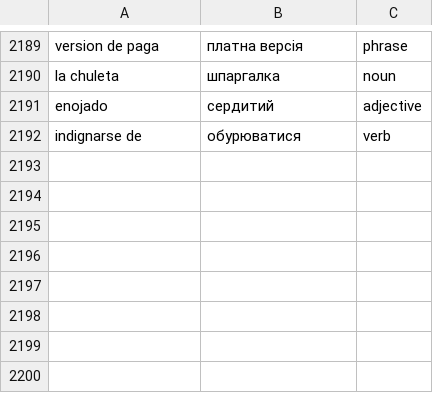
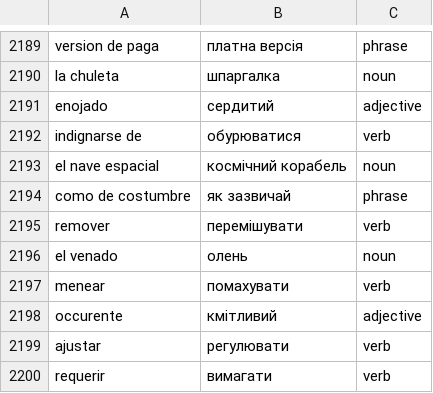
Before and after one commit to Alexander778/spanish-quiz-react, a CSV file: src/data/words.csv, drawn as a sheet; only a part is shown, gaps mark what is left out; the diff names each change by its address in the sheet, - before the commit and + after, or states it on an @@ line.

Commit message:
Update words

```diff
--- a/src/data/words.csv
+++ b/src/data/words.csv
+row 2193: el nave espacial | космічний корабель | noun
+row 2194: como de costumbre | як зазвичай | phrase
+row 2195: remover | перемішувати | verb
+row 2196: el venado | олень | noun
+row 2197: menear | помахувати | verb
+row 2198: occurente | кмітливий | adjective
+row 2199: ajustar | регулювати | verb
+row 2200: requerir | вимагати | verb
```
Also changed, not shown: 1 other file.
